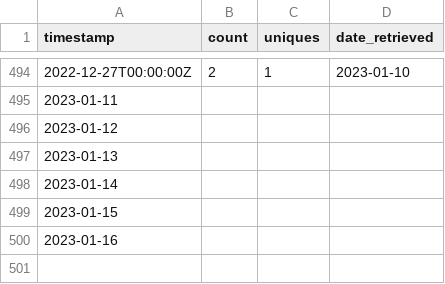
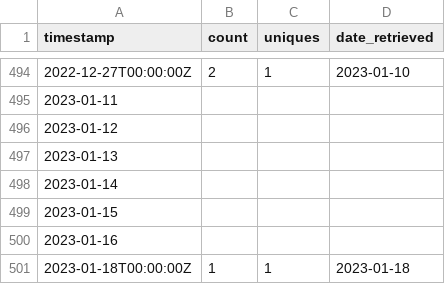
Before and after one commit to emitanaka/actions, a CSV file: data/views.csv, drawn as a sheet; only a part is shown, gaps mark what is left out.

```diff
--- a/data/views.csv
+++ b/data/views.csv
@@ -500 +500,2 @@
 2023-01-16
+"2023-01-18T00:00:00Z",1,1,2023-01-18
```
Also changed, not shown: data/clones.csv, data/paths.csv, 3 other files.
